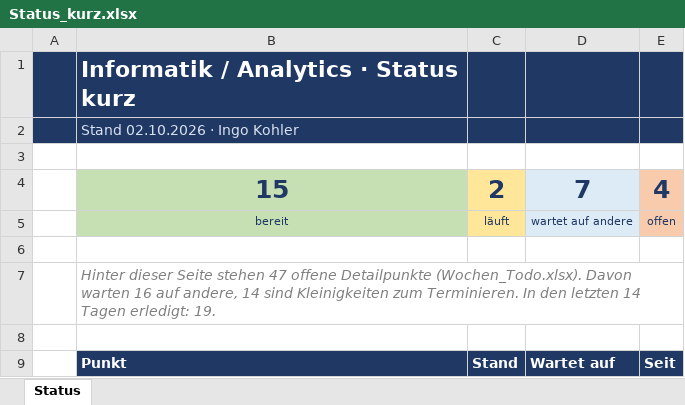
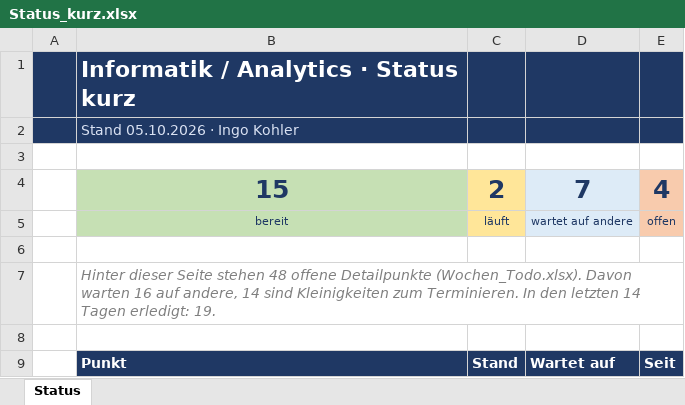
Before and after one commit to metacube2/Ai, an Excel workbook: TrafagSalesExporter/projektmanagement/Status_kurz.xlsx, sheet Status, drawn as a sheet; only a part is shown; values as stored, in another font and other column widths than the file's, no borders; the diff names each change by its address in the sheet, - before the commit and + after, or states it on an @@ line.

```diff
--- a/TrafagSalesExporter/projektmanagement/Status_kurz.xlsx (sheet Status)
+++ b/TrafagSalesExporter/projektmanagement/Status_kurz.xlsx (sheet Status)
-B2: Stand 02.10.2026 · Ingo Kohler
+B2: Stand 05.10.2026 · Ingo Kohler
-B7: …Seite stehen 47 offene Detailpunkte…
+B7: …Seite stehen 48 offene Detailpunkte…
```
Also changed, not shown: TrafagSalesExporter/projektmanagement/Wochen_Todo.xlsx, 8 other files.
